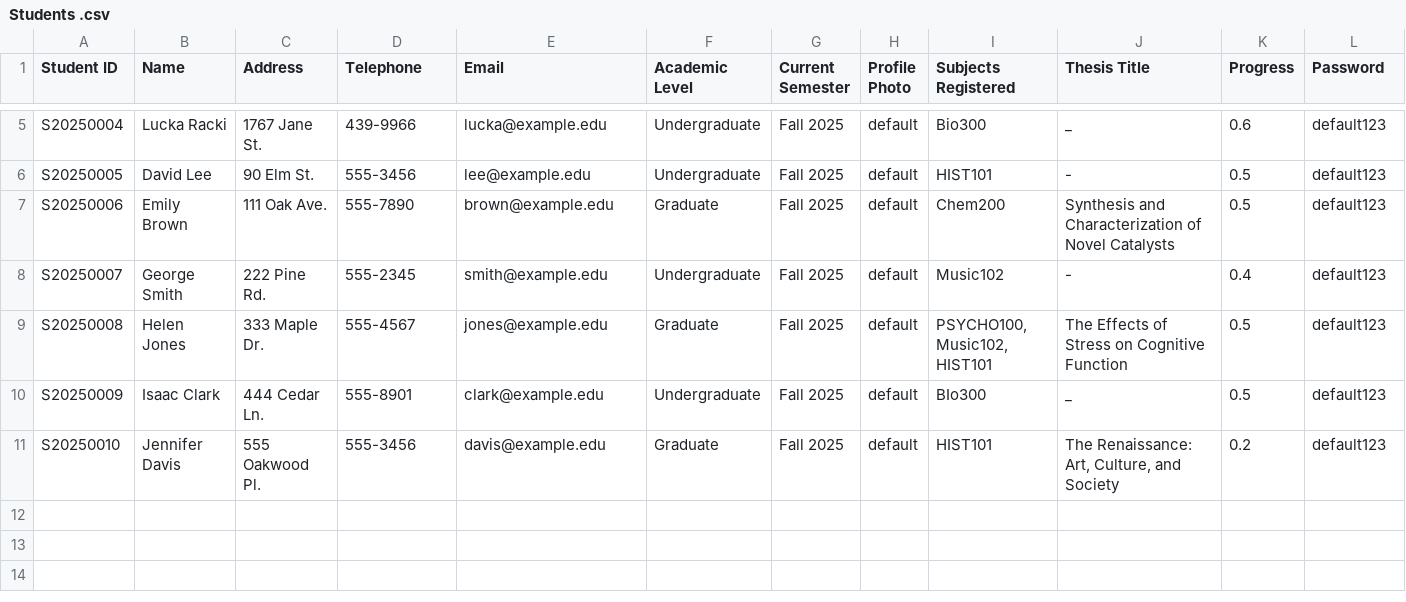
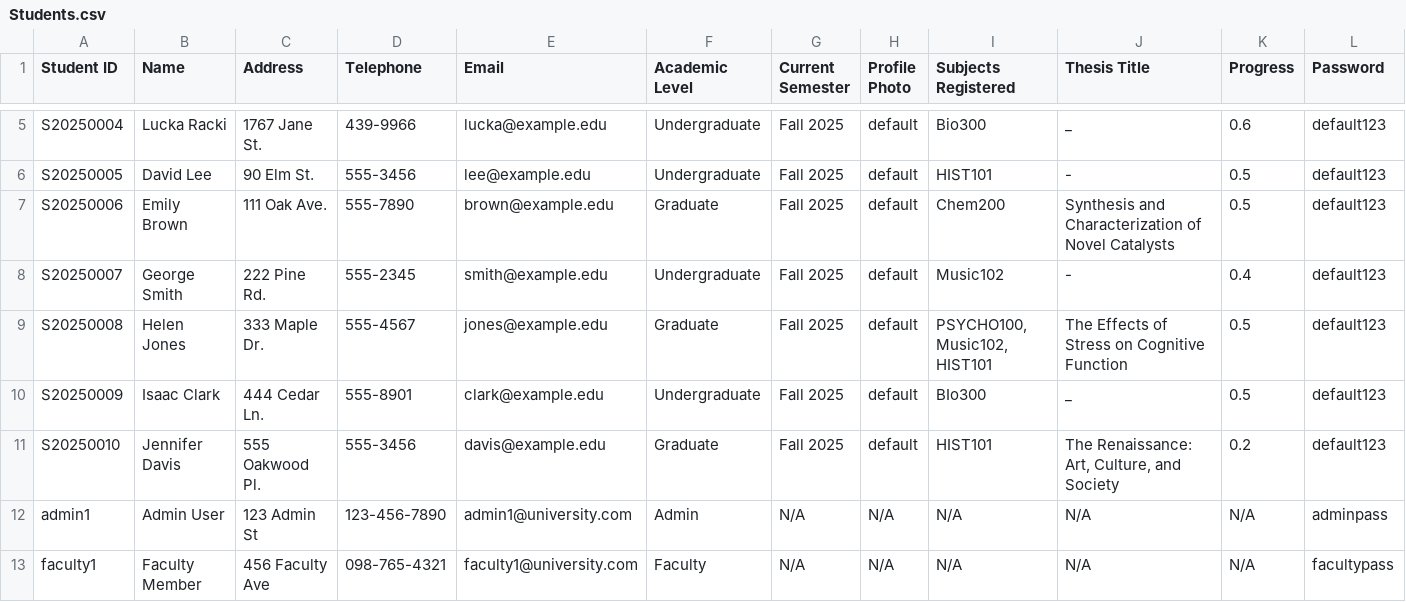
Before and after one commit to tah-6/Courselink1, a CSV file: src/main/resources/Students.csv (was src/main/resources/Students .csv), drawn as a sheet; only a part is shown, gaps mark what is left out; the diff names each change by its address in the sheet, - before the commit and + after, or states it on an @@ line.

```diff
--- a/src/main/resources/Students .csv
+++ b/src/main/resources/Students.csv
+row 12: admin1 | Admin User | 123 Admin St | 123-456-7890 | admin1@university.com | Admin | N/A | N/A | N/A | N/A | N/A | adminpass
+row 13: faculty1 | Faculty Member | 456 Faculty Ave | 098-765-4321 | faculty1@university.com | Faculty | N/A | N/A | N/A | N/A | N/A | facultypass
```
Also changed, not shown: 13 other files.
